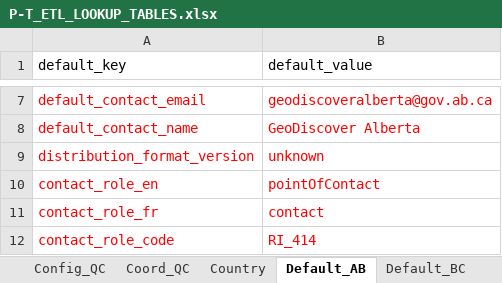
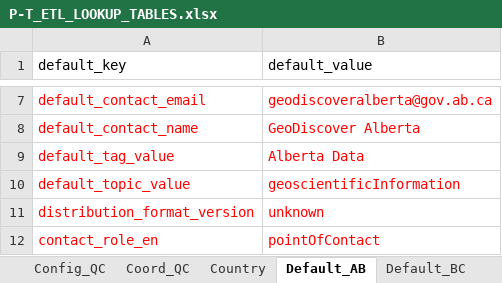
Before and after one commit to federal-geospatial-platform/fgp-metadata-proxy, an Excel workbook: FME_files/LOOKUP_TABLES/P-T_ETL_LOOKUP_TABLES.xlsx, sheet Default_AB, drawn as a sheet; only a part is shown, gaps mark what is left out; the shorter side is filled out with more unchanged rows; values as stored, in another font and other column widths than the file's, no borders; the diff names each change by its address in the sheet, - before the commit and + after, or states it on an @@ line.

Commit message:
Update P-T_ETL_LOOKUP_TABLES.xlsx
Edits to AB default attributes and AB config

```diff
--- a/FME_files/LOOKUP_TABLES/P-T_ETL_LOOKUP_TABLES.xlsx (sheet Default_AB)
+++ b/FME_files/LOOKUP_TABLES/P-T_ETL_LOOKUP_TABLES.xlsx (sheet Default_AB)
+row 9: default_tag_value | Alberta Data
+row 10: default_topic_value | geoscientificInformation
```
